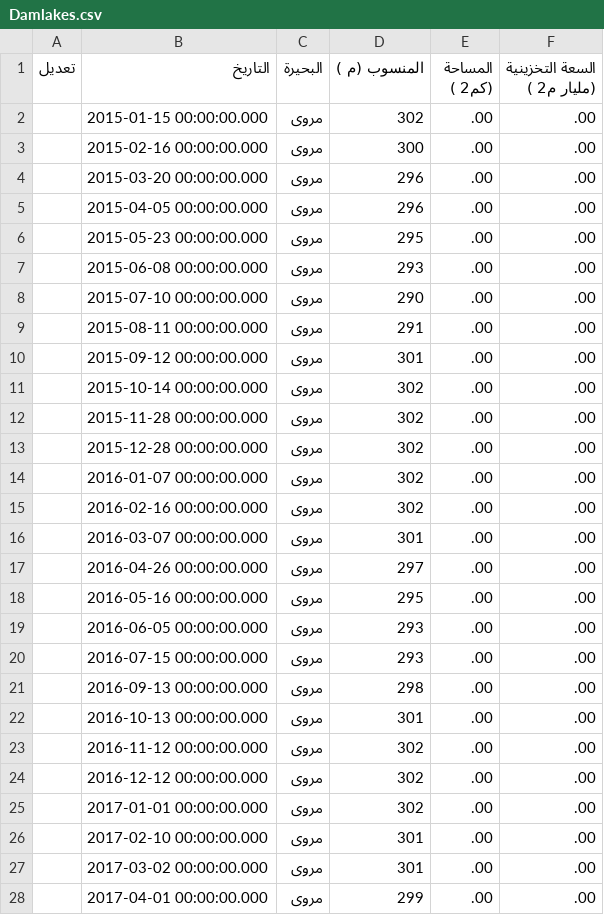
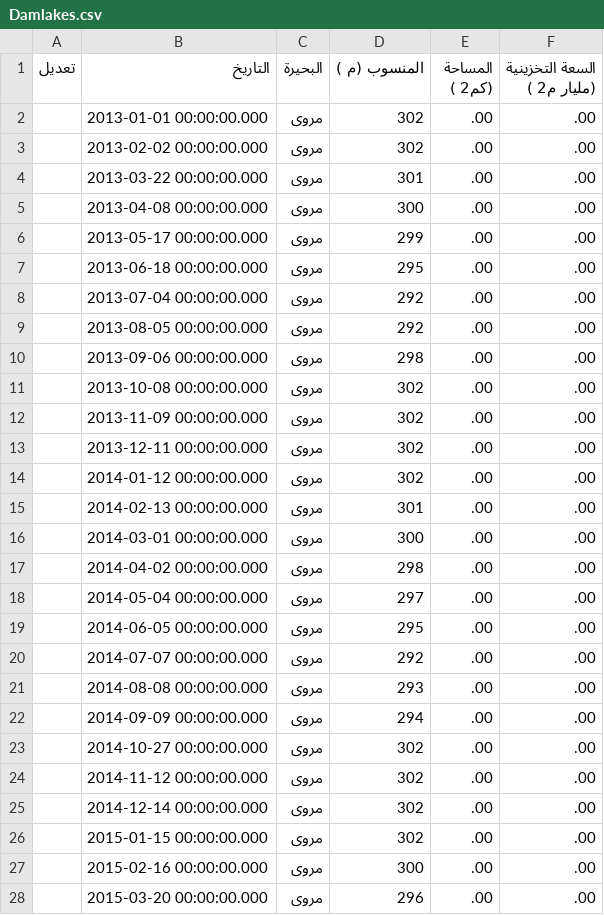
Before and after one commit to hosamn/NFC, a CSV file: data/Damlakes.csv, drawn as a sheet; only a part is shown; the shorter side is filled out with more unchanged rows; the diff covers the shown part only.

```diff
--- a/data/Damlakes.csv
+++ b/data/Damlakes.csv
@@ -1,2 +1,26 @@
 تعديل,التاريخ,البحيرة,المنسوب  (م ),المساحة  (كم2 ),السعة التخزينية  (مليار م2 )
+,2013-01-01 00:00:00.000,مروى,302,.00,.00
+,2013-02-02 00:00:00.000,مروى,302,.00,.00
+,2013-03-22 00:00:00.000,مروى,301,.00,.00
+,2013-04-08 00:00:00.000,مروى,300,.00,.00
+,2013-05-17 00:00:00.000,مروى,299,.00,.00
+,2013-06-18 00:00:00.000,مروى,295,.00,.00
+,2013-07-04 00:00:00.000,مروى,292,.00,.00
+,2013-08-05 00:00:00.000,مروى,292,.00,.00
+,2013-09-06 00:00:00.000,مروى,298,.00,.00
+,2013-10-08 00:00:00.000,مروى,302,.00,.00
+,2013-11-09 00:00:00.000,مروى,302,.00,.00
+,2013-12-11 00:00:00.000,مروى,302,.00,.00
+,2014-01-12 00:00:00.000,مروى,302,.00,.00
+,2014-02-13 00:00:00.000,مروى,301,.00,.00
+,2014-03-01 00:00:00.000,مروى,300,.00,.00
+,2014-04-02 00:00:00.000,مروى,298,.00,.00
+,2014-05-04 00:00:00.000,مروى,297,.00,.00
+,2014-06-05 00:00:00.000,مروى,295,.00,.00
+,2014-07-07 00:00:00.000,مروى,292,.00,.00
+,2014-08-08 00:00:00.000,مروى,293,.00,.00
+,2014-09-09 00:00:00.000,مروى,294,.00,.00
+,2014-10-27 00:00:00.000,مروى,302,.00,.00
+,2014-11-12 00:00:00.000,مروى,302,.00,.00
+,2014-12-14 00:00:00.000,مروى,302,.00,.00
 ,2015-01-15 00:00:00.000,مروى,302,.00,.00
```
Also changed, not shown: 15 added rows elsewhere in this file, 21 other files.
